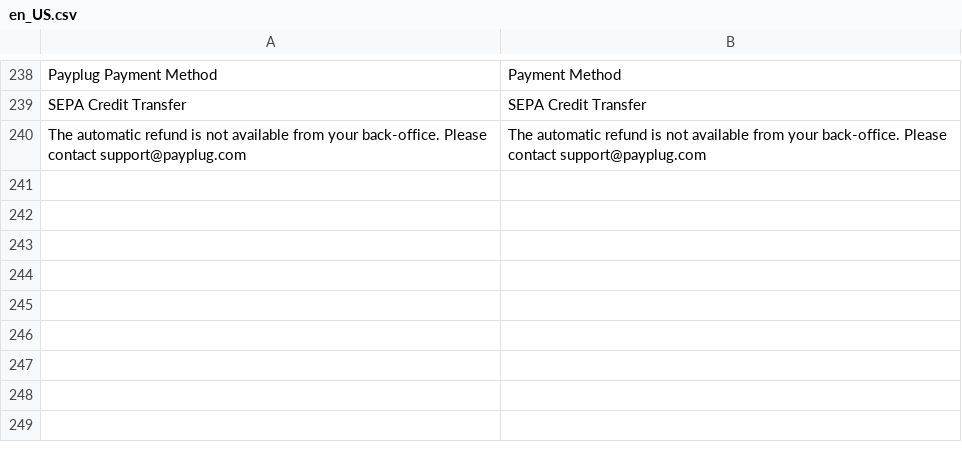
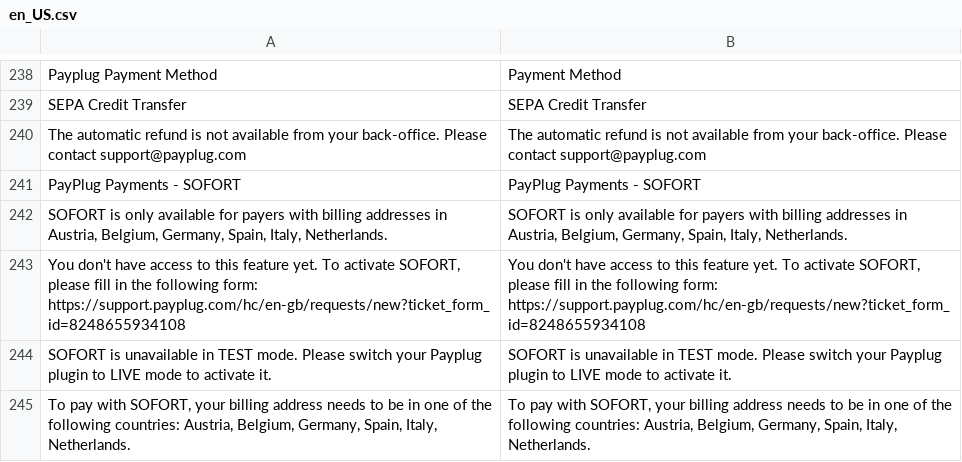
Before and after one commit to payplug/payplug-magento2, a CSV file: i18n/en_US.csv, drawn as a sheet; only a part is shown, gaps mark what is left out; the diff names each change by its address in the sheet, - before the commit and + after, or states it on an @@ line.

```diff
--- a/i18n/en_US.csv
+++ b/i18n/en_US.csv
+row 241: PayPlug Payments - SOFORT | PayPlug Payments - SOFORT
+row 242: SOFORT is only available for payers with billing addresses in Austria, Belgium, Germany, Spain, Italy, Netherlands. | SOFORT is only available for payers with billing addresses in Austria, Belgium, Germany, Spain, Italy, Netherlands.
+row 243: You don't have access to this feature yet. To activate SOFORT, please fill in the following form: https://support.payplug.com/hc/en-gb/requests/new?ticket_form_id=8248655934108 | You don't have access to this feature yet. To activate SOFORT, please fill in the following form: https://support.payplug.com/hc/en-gb/requests/new?ticket_form_id=8248655934108
+row 244: SOFORT is unavailable in TEST mode. Please switch your Payplug plugin to LIVE mode to activate it. | SOFORT is unavailable in TEST mode. Please switch your Payplug plugin to LIVE mode to activate it.
+row 245: To pay with SOFORT, your billing address needs to be in one of the following countries: Austria, Belgium, Germany, Spain, Italy, Netherlands. | To pay with SOFORT, your billing address needs to be in one of the following countries: Austria, Belgium, Germany, Spain, Italy, Netherlands.
```
Also changed, not shown: i18n/es_ES.csv, i18n/fr_FR.csv, 16 other files.
